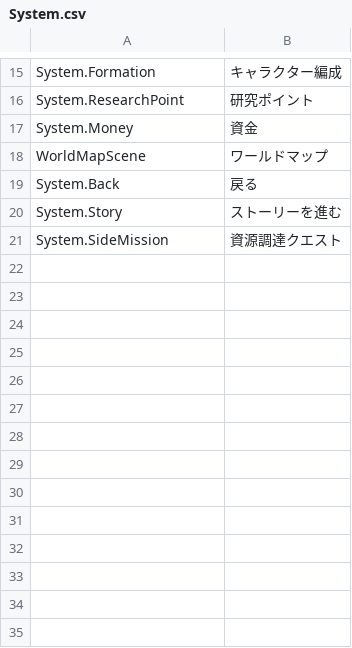
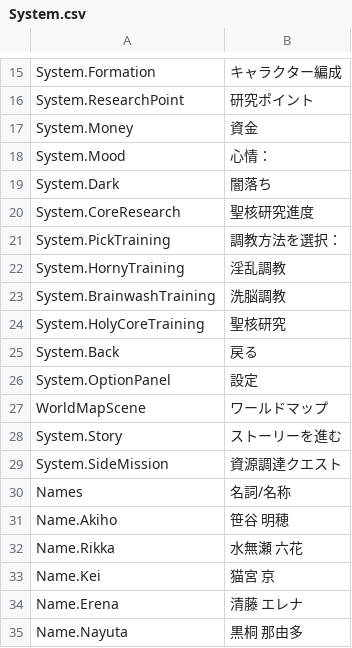
Before and after one commit to maryphun/magicheroines, a CSV file: Assets/Resources/LocalizationSheet/System.csv, drawn as a sheet; only a part is shown, gaps mark what is left out.

```diff
--- a/Assets/Resources/LocalizationSheet/System.csv
+++ b/Assets/Resources/LocalizationSheet/System.csv
@@ -17,5 +17,19 @@ System.ResearchPoint,研究ポイント
 System.Money,資金
+System.Mood,心情：
+System.Dark,闇落ち
+System.CoreResearch,聖核研究進度
+System.PickTraining,調教方法を選択：
+System.HornyTraining,淫乱調教
+System.BrainwashTraining,洗脳調教
+System.HolyCoreTraining,聖核研究
+System.Back,戻る
+System.OptionPanel,設定
 WorldMapScene,ワールドマップ
-System.Back,戻る
 System.Story,ストーリーを進む
 System.SideMission,資源調達クエスト
+Names,名詞/名称
+Name.Akiho,笹谷 明穂
+Name.Rikka,水無瀬 六花
+Name.Kei,猫宮 京
+Name.Erena,清藤 エレナ
+Name.Nayuta,黒桐 那由多
```
Also changed, not shown: 21 other files.
